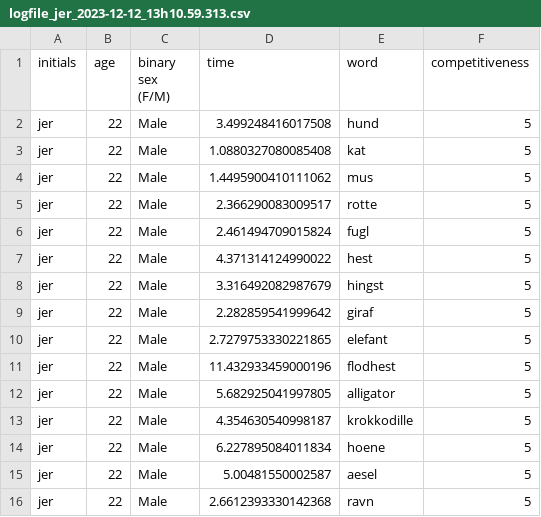
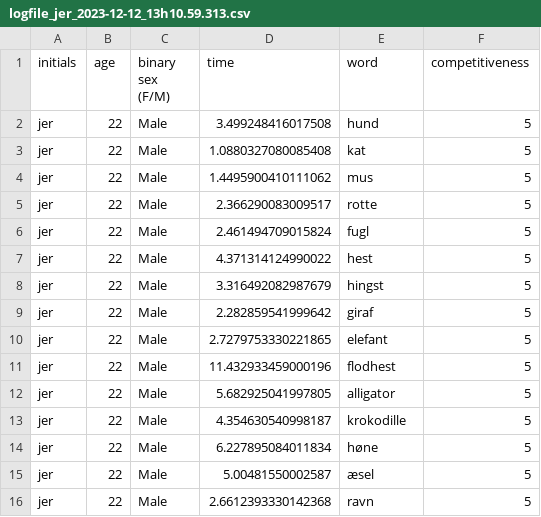
Before and after one commit to sararoedernielsen/cogcomlogfiles, a CSV file: logfile_jer_2023-12-12_13h10.59.313.csv, drawn as a sheet.

Commit message:
Update logfile_jer_2023-12-12_13h10.59.313.csv

```diff
--- a/logfile_jer_2023-12-12_13h10.59.313.csv
+++ b/logfile_jer_2023-12-12_13h10.59.313.csv
@@ -12,5 +12,5 @@ jer,22,Male,11.432933459000196,flodhest,5
 jer,22,Male,5.682925041997805,alligator,5
-jer,22,Male,4.354630540998187,krokkodille,5
-jer,22,Male,6.227895084011834,hoene,5
-jer,22,Male,5.00481550002587,aesel,5
+jer,22,Male,4.354630540998187,krokodille,5
+jer,22,Male,6.227895084011834,høne,5
+jer,22,Male,5.00481550002587,æsel,5
 jer,22,Male,2.6612393330142368,ravn,5
```
